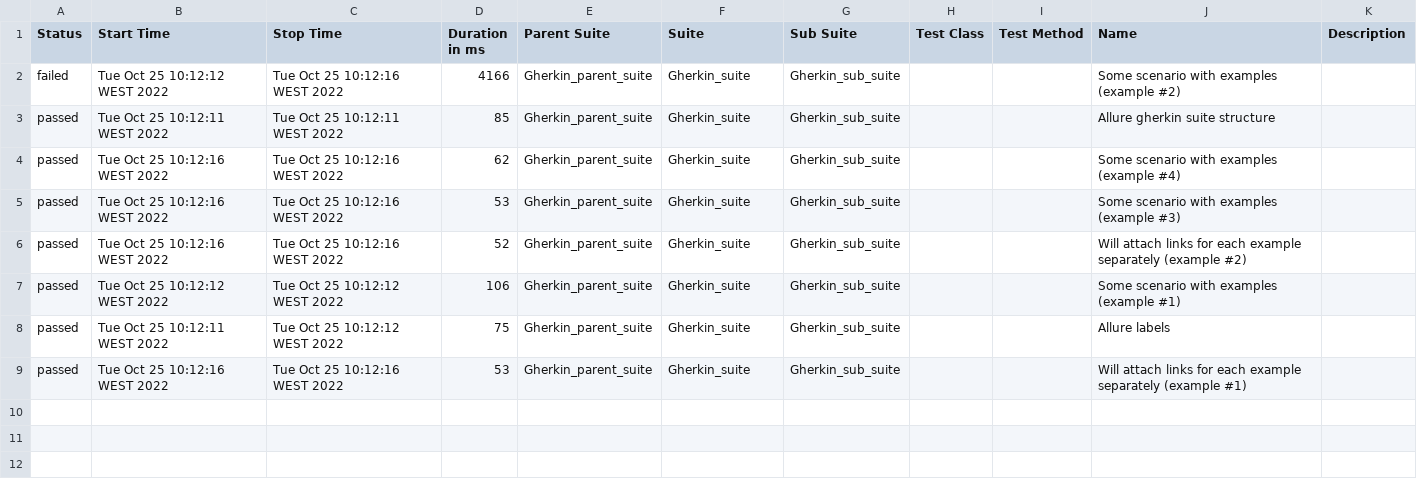
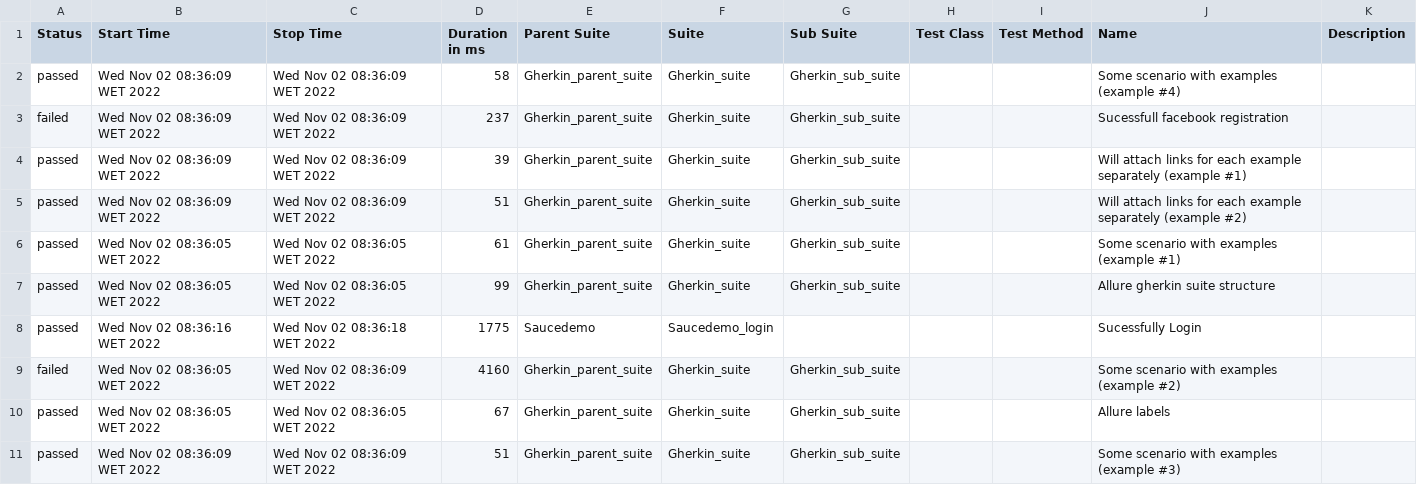
Before and after one commit to ArturAAlves/CypressExampleTesting, a CSV file: allure-report/data/suites.csv, drawn as a sheet.

Commit message:
login
BDD + steps + page objects implementation

```diff
--- a/allure-report/data/suites.csv
+++ b/allure-report/data/suites.csv
@@ -1,9 +1,11 @@
 "Status","Start Time","Stop Time","Duration in ms","Parent Suite","Suite","Sub Suite","Test Class","Test Method","Name","Description"
-"failed","Tue Oct 25 10:12:12 WEST 2022","Tue Oct 25 10:12:16 WEST 2022","4166","Gherkin_parent_suite","Gherkin_suite","Gherkin_sub_suite","","","Some scenario with examples (example #2)",""
-"passed","Tue Oct 25 10:12:11 WEST 2022","Tue Oct 25 10:12:11 WEST 2022","85","Gherkin_parent_suite","Gherkin_suite","Gherkin_sub_suite","","","Allure gherkin suite structure",""
-"passed","Tue Oct 25 10:12:16 WEST 2022","Tue Oct 25 10:12:16 WEST 2022","62","Gherkin_parent_suite","Gherkin_suite","Gherkin_sub_suite","","","Some scenario with examples (example #4)",""
-"passed","Tue Oct 25 10:12:16 WEST 2022","Tue Oct 25 10:12:16 WEST 2022","53","Gherkin_parent_suite","Gherkin_suite","Gherkin_sub_suite","","","Some scenario with examples (example #3)",""
-"passed","Tue Oct 25 10:12:16 WEST 2022","Tue Oct 25 10:12:16 WEST 2022","52","Gherkin_parent_suite","Gherkin_suite","Gherkin_sub_suite","","","Will attach links for each example separately (example #2)",""
-"passed","Tue Oct 25 10:12:12 WEST 2022","Tue Oct 25 10:12:12 WEST 2022","106","Gherkin_parent_suite","Gherkin_suite","Gherkin_sub_suite","","","Some scenario with examples (example #1)",""
-"passed","Tue Oct 25 10:12:11 WEST 2022","Tue Oct 25 10:12:12 WEST 2022","75","Gherkin_parent_suite","Gherkin_suite","Gherkin_sub_suite","","","Allure labels",""
-"passed","Tue Oct 25 10:12:16 WEST 2022","Tue Oct 25 10:12:16 WEST 2022","53","Gherkin_parent_suite","Gherkin_suite","Gherkin_sub_suite","","","Will attach links for each example separately (example #1)",""
+"passed","Wed Nov 02 08:36:09 WET 2022","Wed Nov 02 08:36:09 WET 2022","58","Gherkin_parent_suite","Gherkin_suite","Gherkin_sub_suite","","","Some scenario with examples (example #4)",""
+"failed","Wed Nov 02 08:36:09 WET 2022","Wed Nov 02 08:36:09 WET 2022","237","Gherkin_parent_suite","Gherkin_suite","Gherkin_sub_suite","","","Sucessfull facebook registration",""
+"passed","Wed Nov 02 08:36:09 WET 2022","Wed Nov 02 08:36:09 WET 2022","39","Gherkin_parent_suite","Gherkin_suite","Gherkin_sub_suite","","","Will attach links for each example separately (example #1)",""
+"passed","Wed Nov 02 08:36:09 WET 2022","Wed Nov 02 08:36:09 WET 2022","51","Gherkin_parent_suite","Gherkin_suite","Gherkin_sub_suite","","","Will attach links for each example separately (example #2)",""
+"passed","Wed Nov 02 08:36:05 WET 2022","Wed Nov 02 08:36:05 WET 2022","61","Gherkin_parent_suite","Gherkin_suite","Gherkin_sub_suite","","","Some scenario with examples (example #1)",""
+"passed","Wed Nov 02 08:36:05 WET 2022","Wed Nov 02 08:36:05 WET 2022","99","Gherkin_parent_suite","Gherkin_suite","Gherkin_sub_suite","","","Allure gherkin suite structure",""
+"passed","Wed Nov 02 08:36:16 WET 2022","Wed Nov 02 08:36:18 WET 2022","1775","Saucedemo","Saucedemo_login","","","","Sucessfully Login",""
+"failed","Wed Nov 02 08:36:05 WET 2022","Wed Nov 02 08:36:09 WET 2022","4160","Gherkin_parent_suite","Gherkin_suite","Gherkin_sub_suite","","","Some scenario with examples (example #2)",""
+"passed","Wed Nov 02 08:36:05 WET 2022","Wed Nov 02 08:36:05 WET 2022","67","Gherkin_parent_suite","Gherkin_suite","Gherkin_sub_suite","","","Allure labels",""
+"passed","Wed Nov 02 08:36:09 WET 2022","Wed Nov 02 08:36:09 WET 2022","51","Gherkin_parent_suite","Gherkin_suite","Gherkin_sub_suite","","","Some scenario with examples (example #3)",""
```
Also changed, not shown: 55 other files.
